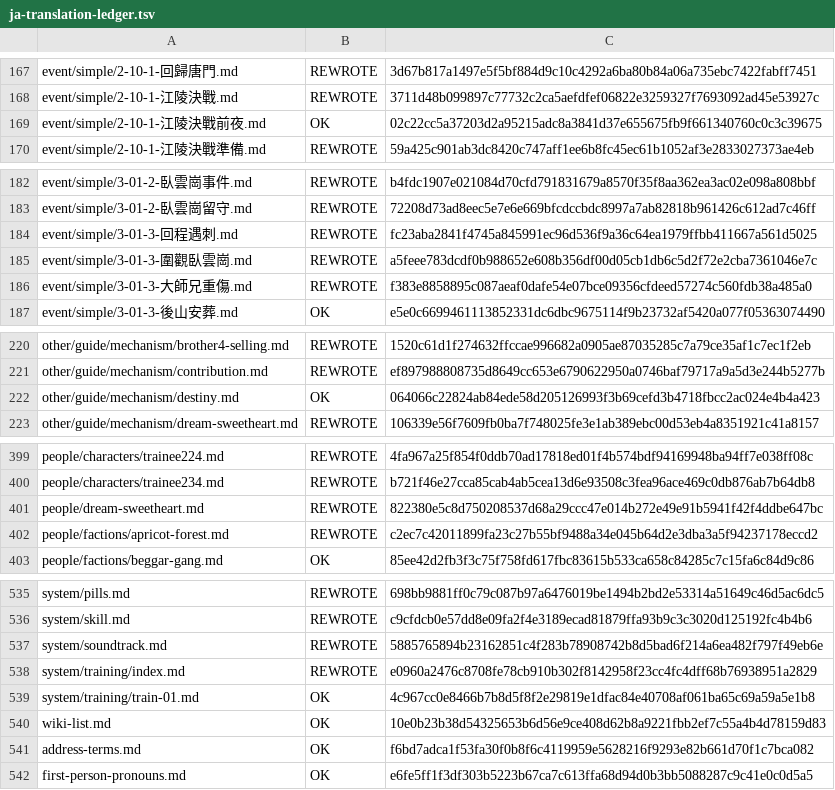
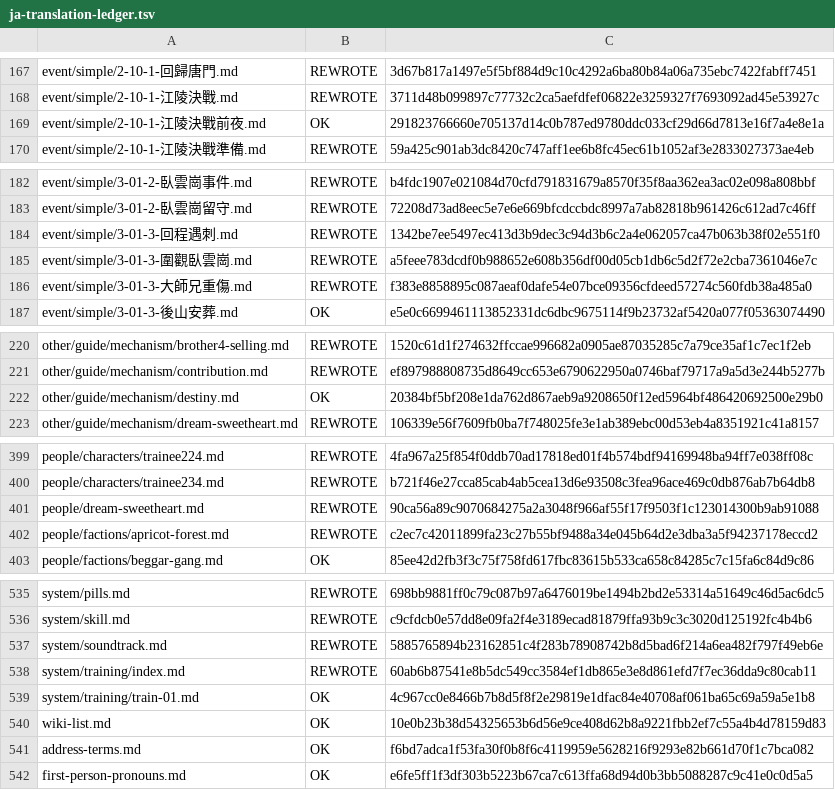
Before and after one commit to NEXTAltair/LoM-wiki, a TSV file: tools/ja-translation-ledger.tsv, drawn as a sheet; only a part is shown, gaps mark what is left out; the diff covers the shown part only.

```diff
--- a/tools/ja-translation-ledger.tsv
+++ b/tools/ja-translation-ledger.tsv
@@ -168,3 +168,3 @@ event/simple/2-10-1-回歸唐門.md	REWROTE	3d67b817a1497e5f5bf884d9c10c4292a6ba
 event/simple/2-10-1-江陵決戰.md	REWROTE	3711d48b099897c77732c2ca5aefdfef06822e3259327f7693092ad45e53927c
-event/simple/2-10-1-江陵決戰前夜.md	OK	02c22cc5a37203d2a95215adc8a3841d37e655675fb9f661340760c0c3c39675
+event/simple/2-10-1-江陵決戰前夜.md	OK	291823766660e705137d14c0b787ed9780ddc033cf29d66d7813e16f7a4e8e1a
 event/simple/2-10-1-江陵決戰準備.md	REWROTE	59a425c901ab3dc8420c747aff1ee6b8fc45ec61b1052af3e2833027373ae4eb
@@ -183,3 +183,3 @@ event/simple/3-01-2-臥雲崗事件.md	REWROTE	b4fdc1907e021084d70cfd791831679a8
 event/simple/3-01-2-臥雲崗留守.md	REWROTE	72208d73ad8eec5e7e6e669bfcdccbdc8997a7ab82818b961426c612ad7c46ff
-event/simple/3-01-3-回程遇刺.md	REWROTE	fc23aba2841f4745a845991ec96d536f9a36c64ea1979ffbb411667a561d5025
+event/simple/3-01-3-回程遇刺.md	REWROTE	1342be7ee5497ec413d3b9dec3c94d3b6c2a4e062057ca47b063b38f02e551f0
 event/simple/3-01-3-圍觀臥雲崗.md	REWROTE	a5feee783dcdf0b988652e608b356df00d05cb1db6c5d2f72e2cba7361046e7c
@@ -221,3 +221,3 @@ other/guide/mechanism/brother4-selling.md	REWROTE	1520c61d1f274632ffccae996682a0
 other/guide/mechanism/contribution.md	REWROTE	ef897988808735d8649cc653e6790622950a0746baf79717a9a5d3e244b5277b
-other/guide/mechanism/destiny.md	OK	064066c22824ab84ede58d205126993f3b69cefd3b4718fbcc2ac024e4b4a423
+other/guide/mechanism/destiny.md	OK	20384bf5bf208e1da762d867aeb9a9208650f12ed5964bf486420692500e29b0
 other/guide/mechanism/dream-sweetheart.md	REWROTE	106339e56f7609fb0ba7f748025fe3e1ab389ebc00d53eb4a8351921c41a8157
@@ -400,3 +400,3 @@ people/characters/trainee224.md	REWROTE	4fa967a25f854f0ddb70ad17818ed01f4b574bdf
 people/characters/trainee234.md	REWROTE	b721f46e27cca85cab4ab5cea13d6e93508c3fea96ace469c0db876ab7b64db8
-people/dream-sweetheart.md	REWROTE	822380e5c8d750208537d68a29ccc47e014b272e49e91b5941f42f4ddbe647bc
+people/dream-sweetheart.md	REWROTE	90ca56a89c9070684275a2a3048f966af55f17f9503f1c123014300b9ab91088
 people/factions/apricot-forest.md	REWROTE	c2ec7c42011899fa23c27b55bf9488a34e045b64d2e3dba3a5f94237178eccd2
@@ -537,3 +537,3 @@ system/skill.md	REWROTE	c9cfdcb0e57dd8e09fa2f4e3189ecad81879ffa93b9c3c3020d12519
 system/soundtrack.md	REWROTE	5885765894b23162851c4f283b78908742b8d5bad6f214a6ea482f797f49eb6e
-system/training/index.md	REWROTE	e0960a2476c8708fe78cb910b302f8142958f23cc4fc4dff68b76938951a2829
+system/training/index.md	REWROTE	60ab6b87541e8b5dc549cc3584ef1db865e3e8d861efd7f7ec36dda9c80cab11
 system/training/train-01.md	OK	4c967cc0e8466b7b8d5f8f2e29819e1dfac84e40708af061ba65c69a59a5e1b8
```
Also changed, not shown: 16 edited cells elsewhere in this file, 22 other files.
